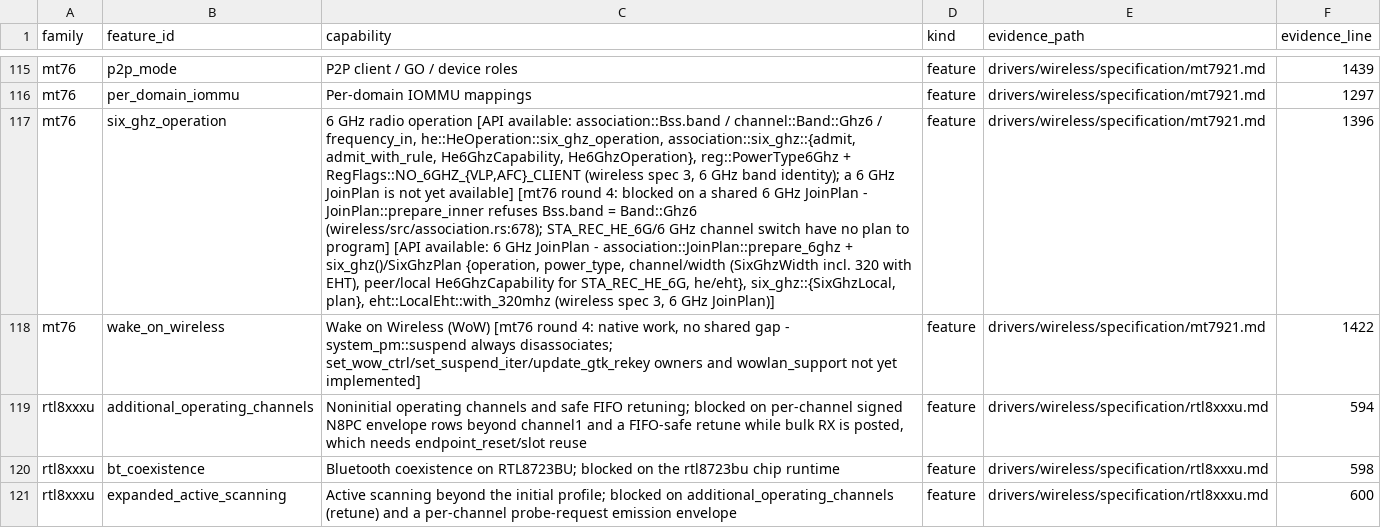
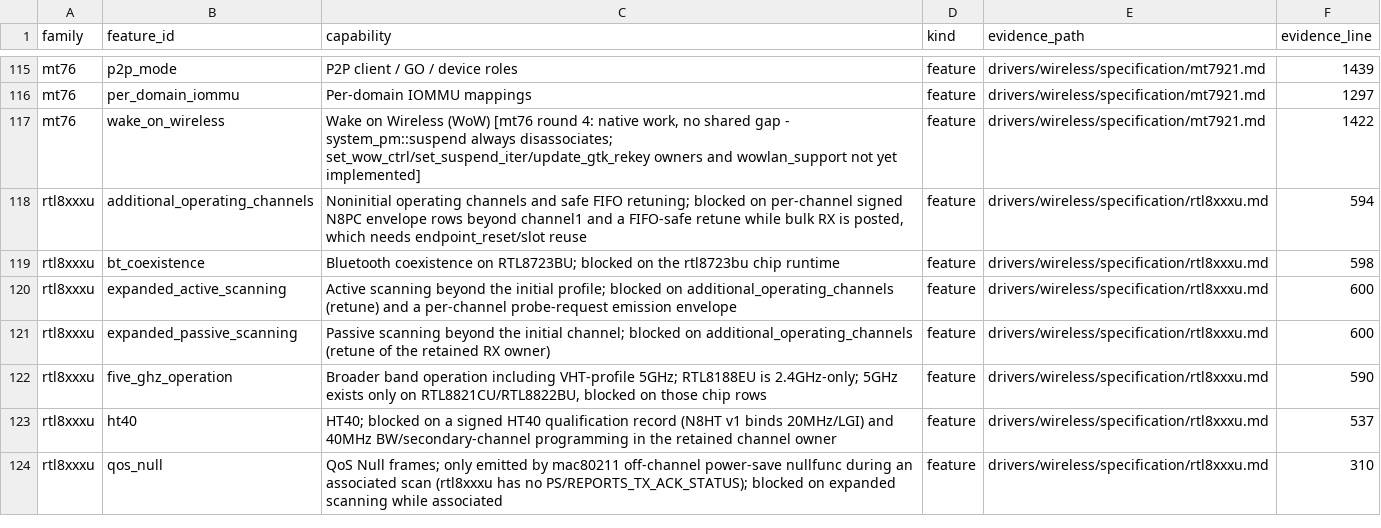
Before and after one commit to hodgesds/narf, a TSV file: drivers/wireless/research/remaining-features.tsv, drawn as a sheet; only a part is shown, gaps mark what is left out; the shorter side is filled out with more unchanged rows; the diff names each change by its address in the sheet, - before the commit and + after, or states it on an @@ line.

```diff
--- a/drivers/wireless/research/remaining-features.tsv
+++ b/drivers/wireless/research/remaining-features.tsv
-row 117: mt76 | six_ghz_operation | 6 GHz radio operation [API available: association::Bss.band / channel::Band::Ghz6 / frequency_in, he::HeOperation::six_ghz_operation, association::six_ghz::{admit, admit_with_rule, He6GhzCapability, He6GhzOperation}, reg::PowerType6Ghz + RegFlags::NO_6GHZ_{VLP,AFC}_CLIENT (wireless spec 3, 6 GHz band identity); a 6 GHz JoinPlan is not yet available] [mt76 round 4: blocked on a shared 6 GHz JoinPlan - JoinPlan::prepare_inner refuses Bss.band = Band::Ghz6 (wireless/src/association.rs:678); STA_REC_HE_6G/6 GHz channel switch have no plan to program] [API available: 6 GHz JoinPlan - association::JoinPlan::prepare_6ghz + six_ghz()/SixGhzPlan {operation, power_type, channel/width (SixGhzWidth incl. 320 with EHT), peer/local He6GhzCapability for STA_REC_HE_6G, he/eht}, six_ghz::{SixGhzLocal, plan}, eht::LocalEht::with_320mhz (wireless spec 3, 6 GHz JoinPlan)] | feature | drivers/wireless/specification/mt7921.md | 1396
```
Also changed, not shown: 12 other files.
